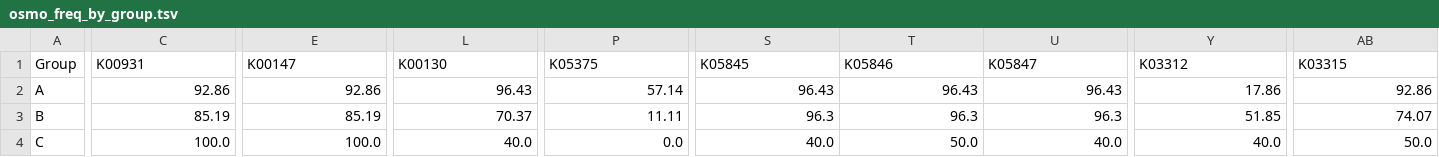
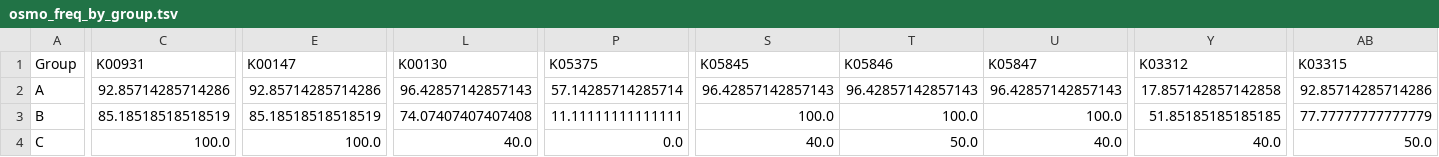
Before and after one commit to bacteriunter/bacillus-osmo, a TSV file: results/tables/osmo_freq_by_group.tsv, drawn as a sheet; only a part is shown, gaps mark what is left out; the diff covers the shown part only; the diff names each change by its address in the sheet, - before the commit and + after, or states it on an @@ line.

```diff
--- a/results/tables/osmo_freq_by_group.tsv
+++ b/results/tables/osmo_freq_by_group.tsv
-C2 (K00931): 92.86
+C2 (K00931): 92.85714285714286
-E2 (K00147): 92.86
+E2 (K00147): 92.85714285714286
-L2 (K00130): 96.43
+L2 (K00130): 96.42857142857143
-P2 (K05375): 57.14
+P2 (K05375): 57.14285714285714
-S2 (K05845): 96.43
+S2 (K05845): 96.42857142857143
-T2 (K05846): 96.43
+T2 (K05846): 96.42857142857143
-U2 (K05847): 96.43
+U2 (K05847): 96.42857142857143
-Y2 (K03312): 17.86
+Y2 (K03312): 17.857142857142858
-AB2 (K03315): 92.86
+AB2 (K03315): 92.85714285714286
-C3 (K00931): 85.19
+C3 (K00931): 85.18518518518519
-E3 (K00147): 85.19
+E3 (K00147): 85.18518518518519
-L3 (K00130): 70.37
+L3 (K00130): 74.07407407407408
-P3 (K05375): 11.11
+P3 (K05375): 11.11111111111111
-S3 (K05845): 96.3
+S3 (K05845): 100.0
-T3 (K05846): 96.3
+T3 (K05846): 100.0
-U3 (K05847): 96.3
+U3 (K05847): 100.0
-Y3 (K03312): 51.85
+Y3 (K03312): 51.85185185185185
-AB3 (K03315): 74.07
+AB3 (K03315): 77.77777777777779
```
Also changed, not shown: 17 edited cells elsewhere in this file, configs/genomes.tsv, results/tables/osmo_chi2_results.tsv, 14 other files.
